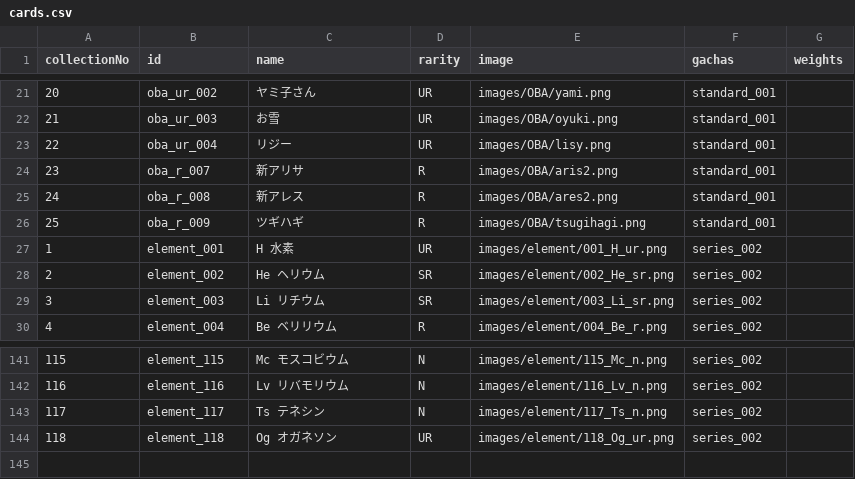
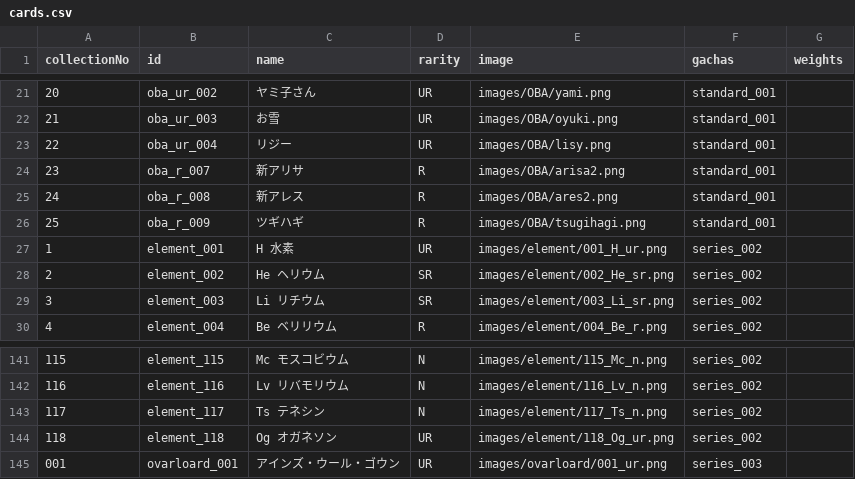
Before and after one commit to akasan-code/game-room, a CSV file: gacha-game/data/cards.csv, drawn as a sheet; only a part is shown, gaps mark what is left out.

```diff
--- a/gacha-game/data/cards.csv
+++ b/gacha-game/data/cards.csv
@@ -23,3 +23,3 @@ collectionNo,id,name,rarity,image,gachas,weights
 22,oba_ur_004,リジー,UR,images/OBA/lisy.png,standard_001,
-23,oba_r_007,新アリサ,R,images/OBA/aris2.png,standard_001,
+23,oba_r_007,新アリサ,R,images/OBA/arisa2.png,standard_001,
 24,oba_r_008,新アレス,R,images/OBA/ares2.png,standard_001,
@@ -144 +144,2 @@ collectionNo,id,name,rarity,image,gachas,weights
 118,element_118,Og オガネソン,UR,images/element/118_Og_ur.png,series_002,
+001,ovarloard_001,アインズ・ウール・ゴウン,UR,images/ovarloard/001_ur.png,series_003,
```
Also changed, not shown: 10 other files.
